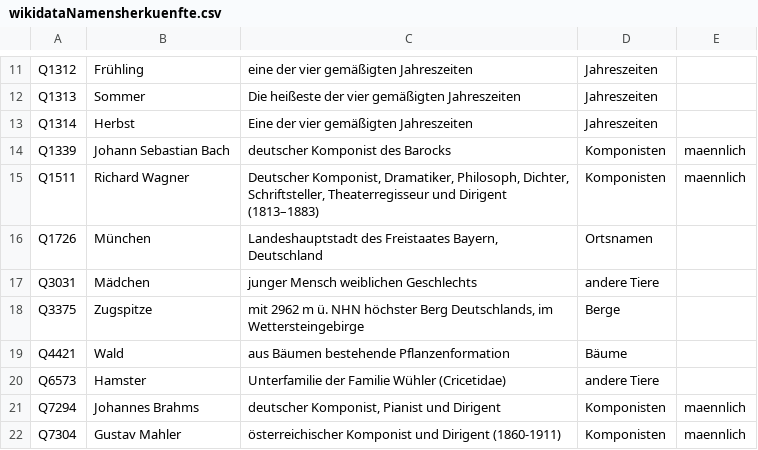
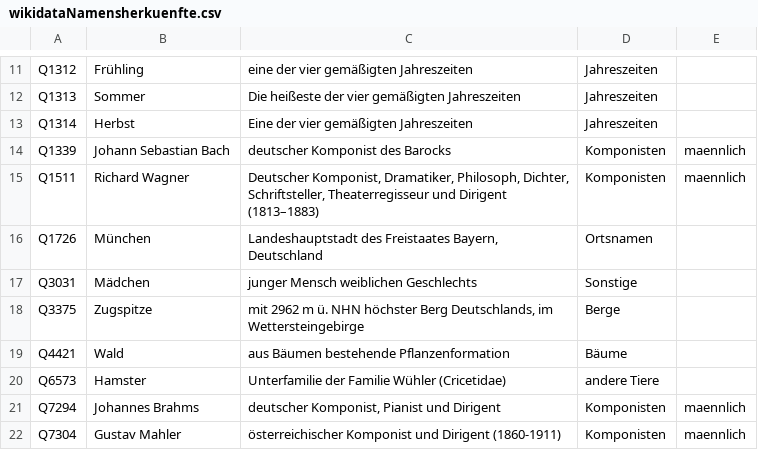
Before and after one commit to fxedel/vaterstetten-in-zahlen, a CSV file: data/verkehr/wikidataNamensherkuenfte.csv, drawn as a sheet; only a part is shown, gaps mark what is left out.

```diff
--- a/data/verkehr/wikidataNamensherkuenfte.csv
+++ b/data/verkehr/wikidataNamensherkuenfte.csv
@@ -16,3 +16,3 @@ Q1511,Richard Wagner,"Deutscher Komponist, Dramatiker, Philosoph, Dichter, Schri
 Q1726,München,"Landeshauptstadt des Freistaates Bayern, Deutschland",Ortsnamen,
-Q3031,Mädchen,junger Mensch weiblichen Geschlechts,andere Tiere,
+Q3031,Mädchen,junger Mensch weiblichen Geschlechts,Sonstige,
 Q3375,Zugspitze,"mit 2962 m ü. NHN höchster Berg Deutschlands, im Wettersteingebirge",Berge,
```
Also changed, not shown: 1 other file.
